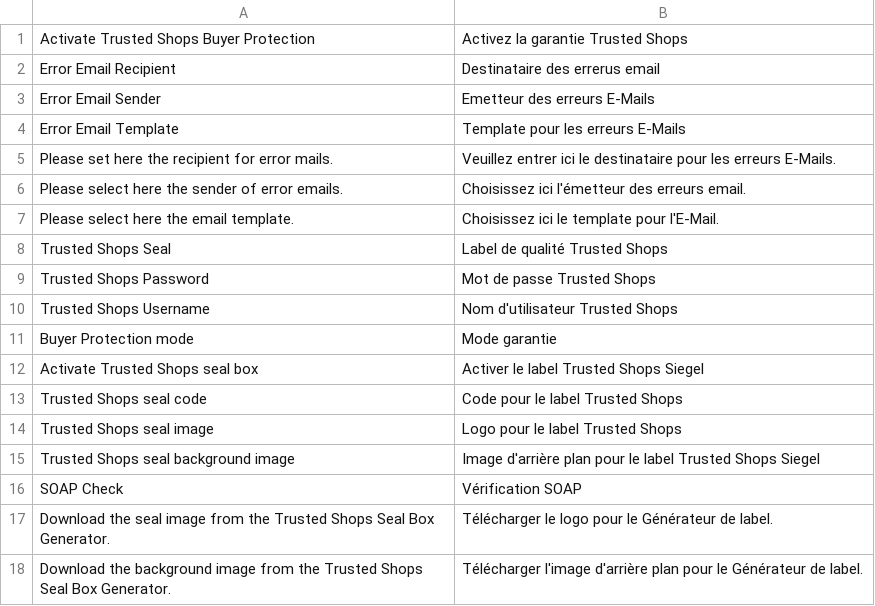
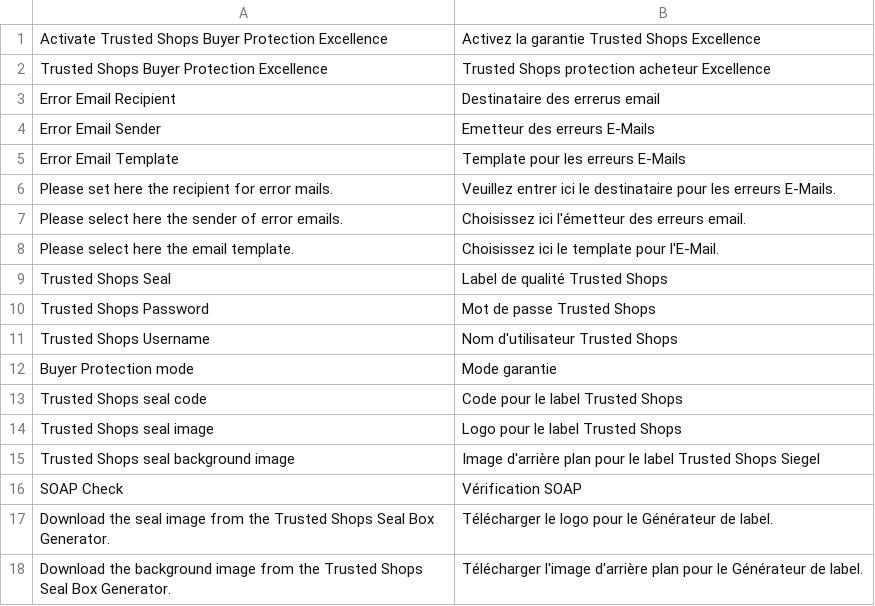
Before and after one commit to sickdaflip/trusted_shops_buyer_protection, a CSV file: app/locale/fr_FR/Symmetrics_Buyerprotect.csv, drawn as a sheet; only a part is shown.

```diff
--- a/app/locale/fr_FR/Symmetrics_Buyerprotect.csv
+++ b/app/locale/fr_FR/Symmetrics_Buyerprotect.csv
@@ -1,2 +1,3 @@
-"Activate Trusted Shops Buyer Protection","Activez la garantie Trusted Shops"
+"Activate Trusted Shops Buyer Protection Excellence","Activez la garantie Trusted Shops Excellence"
+"Trusted Shops Buyer Protection Excellence","Trusted Shops protection acheteur Excellence"
 "Error Email Recipient","Destinataire des errerus email"
@@ -11,3 +12,2 @@
 "Buyer Protection mode","Mode garantie"
-"Activate Trusted Shops seal box","Activer le label Trusted Shops Siegel"
 "Trusted Shops seal code","Code pour le label Trusted Shops"
```
Also changed, not shown: app/locale/de_DE/Symmetrics_Buyerprotect.csv, app/locale/es_ES/Symmetrics_Buyerprotect.csv, 10 other files.
